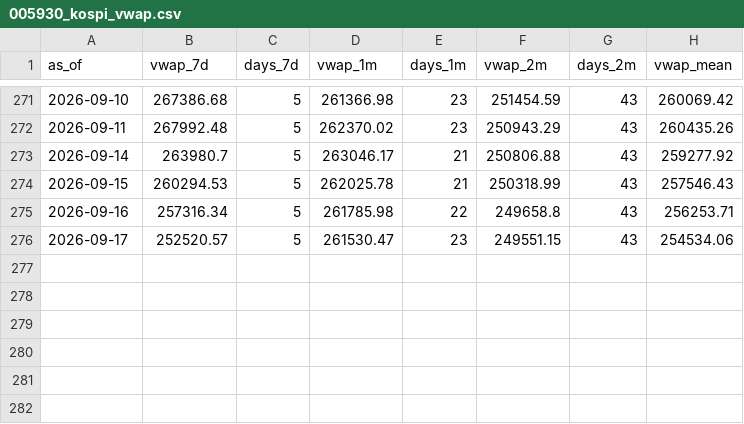
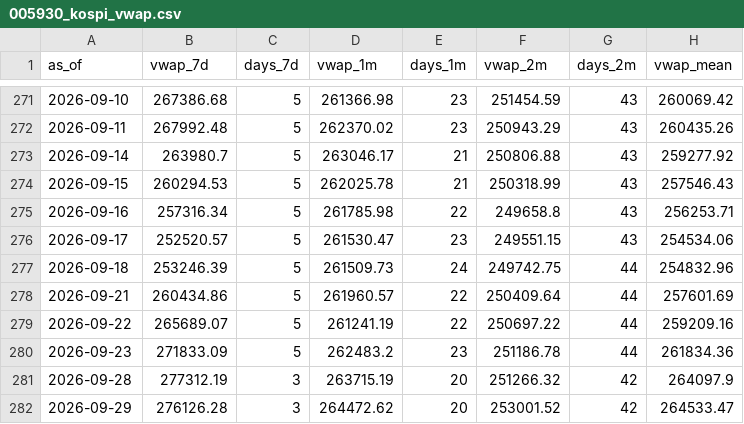
Before and after one commit to sjeon87/samsung-price, a CSV file: data/005930_kospi_vwap.csv, drawn as a sheet; only a part is shown, gaps mark what is left out.

```diff
--- a/data/005930_kospi_vwap.csv
+++ b/data/005930_kospi_vwap.csv
@@ -276 +276,7 @@ as_of,vwap_7d,days_7d,vwap_1m,days_1m,vwap_2m,days_2m,vwap_mean
 2026-09-17,252520.57,5,261530.47,23,249551.15,43,254534.06
+2026-09-18,253246.39,5,261509.73,24,249742.75,44,254832.96
+2026-09-21,260434.86,5,261960.57,22,250409.64,44,257601.69
+2026-09-22,265689.07,5,261241.19,22,250697.22,44,259209.16
+2026-09-23,271833.09,5,262483.2,23,251186.78,44,261834.36
+2026-09-28,277312.19,3,263715.19,20,251266.32,42,264097.9
+2026-09-29,276126.28,3,264472.62,20,253001.52,42,264533.47
```
Also changed, not shown: data/005930_kospi_prices.csv, data/005930_kospi_psu.csv.
